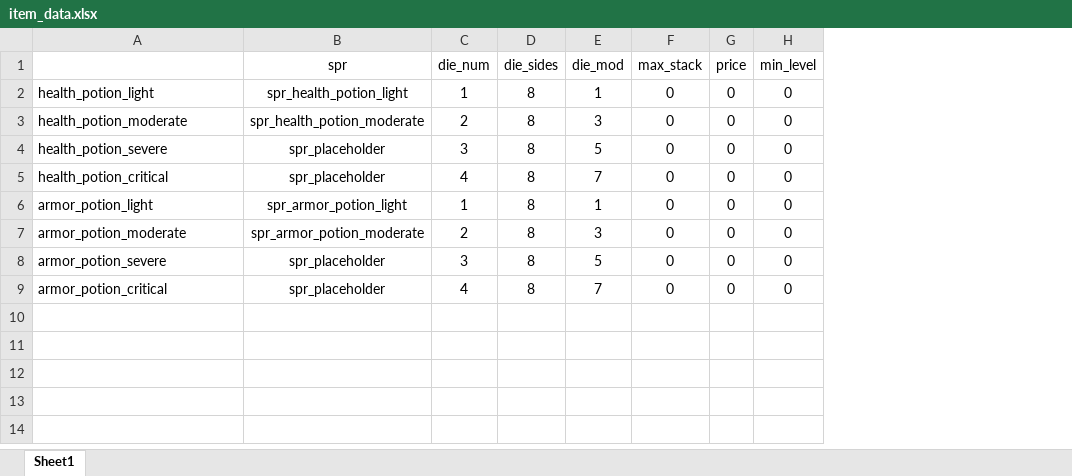
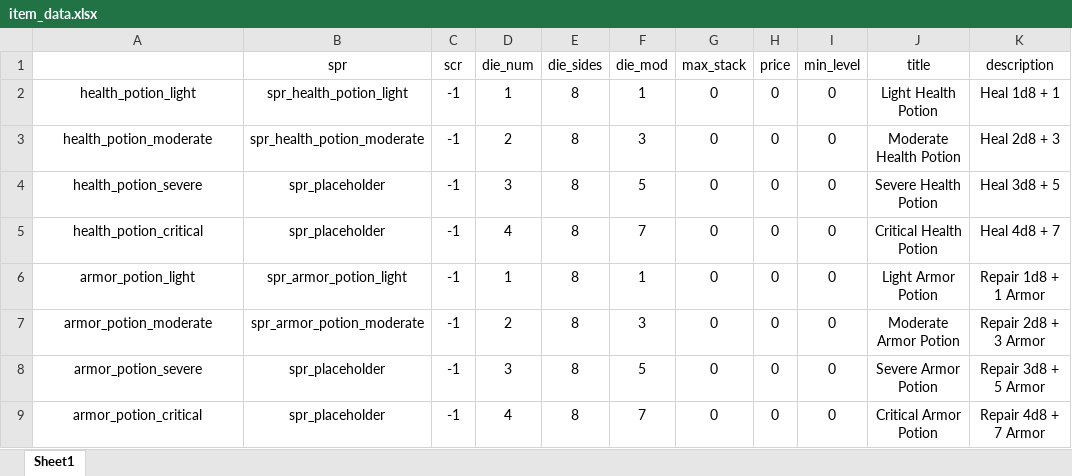
Before and after one commit to Fatcat202/Souls-of-the-Damned, an Excel workbook: datafiles/item_data.xlsx, sheet Sheet1, drawn as a sheet; values as stored, in another font and other column widths than the file's, no borders; the diff names each change by its address in the sheet, - before the commit and + after, or states it on an @@ line.

Commit message:
Added Item Use Menu
- Added pop-up when right clicking items. This shows the name of the item, the description for the item, and a button to use.

- Added use button

- Updated item data structs and files with new data

- Fixed item remove script

```diff
--- a/datafiles/item_data.xlsx (sheet Sheet1)
+++ b/datafiles/item_data.xlsx (sheet Sheet1)
+column C (scr), rows 2-9: all -1
+column J (title), rows 2-9: Light Health Potion | Moderate Health Potion | Severe Health Potion | Critical Health Potion | Light Armor Potion | Moderate Armor Potion | Severe Armor Potion | Critical Armor Potion
+column K (description), rows 2-9: Heal 1d8 + 1 | Heal 2d8 + 3 | Heal 3d8 + 5 | Heal 4d8 + 7 | Repair 1d8 + 1 Armor | Repair 2d8 + 3 Armor | Repair 3d8 + 5 Armor | Repair 4d8 + 7 Armor
-A2:A9 alignment: left
+A2:A9 alignment: center
```
Also changed, not shown: 19 other files.
